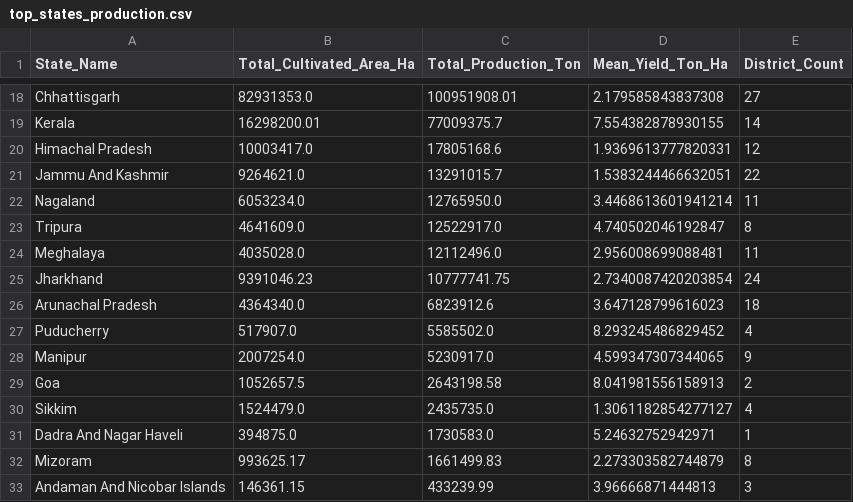
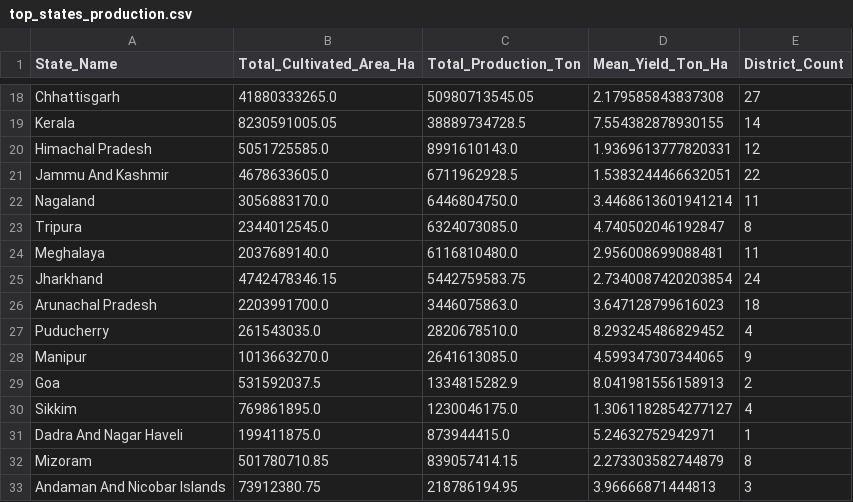
Before and after one commit to dhruvgohil448/Agricultural-Big-Data-Analytics, a CSV file: outputs/tables/top_states_production.csv, drawn as a sheet; only a part is shown, gaps mark what is left out; the diff covers the shown part only; the diff names each change by its address in the sheet, - before the commit and + after, or states it on an @@ line.

```diff
--- a/outputs/tables/top_states_production.csv
+++ b/outputs/tables/top_states_production.csv
-B18 (Total_Cultivated_Area_Ha): 82931353.0
+B18 (Total_Cultivated_Area_Ha): 41880333265.0
-C18 (Total_Production_Ton): 100951908.01
+C18 (Total_Production_Ton): 50980713545.05
-B19 (Total_Cultivated_Area_Ha): 16298200.01
+B19 (Total_Cultivated_Area_Ha): 8230591005.05
-C19 (Total_Production_Ton): 77009375.7
+C19 (Total_Production_Ton): 38889734728.5
-B20 (Total_Cultivated_Area_Ha): 10003417.0
+B20 (Total_Cultivated_Area_Ha): 5051725585.0
-C20 (Total_Production_Ton): 17805168.6
+C20 (Total_Production_Ton): 8991610143.0
-B21 (Total_Cultivated_Area_Ha): 9264621.0
+B21 (Total_Cultivated_Area_Ha): 4678633605.0
-C21 (Total_Production_Ton): 13291015.7
+C21 (Total_Production_Ton): 6711962928.5
-B22 (Total_Cultivated_Area_Ha): 6053234.0
+B22 (Total_Cultivated_Area_Ha): 3056883170.0
-C22 (Total_Production_Ton): 12765950.0
+C22 (Total_Production_Ton): 6446804750.0
-B23 (Total_Cultivated_Area_Ha): 4641609.0
+B23 (Total_Cultivated_Area_Ha): 2344012545.0
-C23 (Total_Production_Ton): 12522917.0
+C23 (Total_Production_Ton): 6324073085.0
-B24 (Total_Cultivated_Area_Ha): 4035028.0
+B24 (Total_Cultivated_Area_Ha): 2037689140.0
-C24 (Total_Production_Ton): 12112496.0
+C24 (Total_Production_Ton): 6116810480.0
-B25 (Total_Cultivated_Area_Ha): 9391046.23
+B25 (Total_Cultivated_Area_Ha): 4742478346.15
-C25 (Total_Production_Ton): 10777741.75
+C25 (Total_Production_Ton): 5442759583.75
-B26 (Total_Cultivated_Area_Ha): 4364340.0
+B26 (Total_Cultivated_Area_Ha): 2203991700.0
-C26 (Total_Production_Ton): 6823912.6
+C26 (Total_Production_Ton): 3446075863.0
-B27 (Total_Cultivated_Area_Ha): 517907.0
+B27 (Total_Cultivated_Area_Ha): 261543035.0
-C27 (Total_Production_Ton): 5585502.0
+C27 (Total_Production_Ton): 2820678510.0
-B28 (Total_Cultivated_Area_Ha): 2007254.0
+B28 (Total_Cultivated_Area_Ha): 1013663270.0
-C28 (Total_Production_Ton): 5230917.0
+C28 (Total_Production_Ton): 2641613085.0
-B29 (Total_Cultivated_Area_Ha): 1052657.5
+B29 (Total_Cultivated_Area_Ha): 531592037.5
-C29 (Total_Production_Ton): 2643198.58
+C29 (Total_Production_Ton): 1334815282.9
-B30 (Total_Cultivated_Area_Ha): 1524479.0
+B30 (Total_Cultivated_Area_Ha): 769861895.0
-C30 (Total_Production_Ton): 2435735.0
+C30 (Total_Production_Ton): 1230046175.0
-B31 (Total_Cultivated_Area_Ha): 394875.0
+B31 (Total_Cultivated_Area_Ha): 199411875.0
-C31 (Total_Production_Ton): 1730583.0
+C31 (Total_Production_Ton): 873944415.0
-B32 (Total_Cultivated_Area_Ha): 993625.17
+B32 (Total_Cultivated_Area_Ha): 501780710.85
-C32 (Total_Production_Ton): 1661499.83
+C32 (Total_Production_Ton): 839057414.15
-B33 (Total_Cultivated_Area_Ha): 146361.15
+B33 (Total_Cultivated_Area_Ha): 73912380.75
-C33 (Total_Production_Ton): 433239.99
+C33 (Total_Production_Ton): 218786194.95
```
Also changed, not shown: 34 edited cells elsewhere in this file, outputs/tables/production_by_crop_year.csv, 28 other files.
